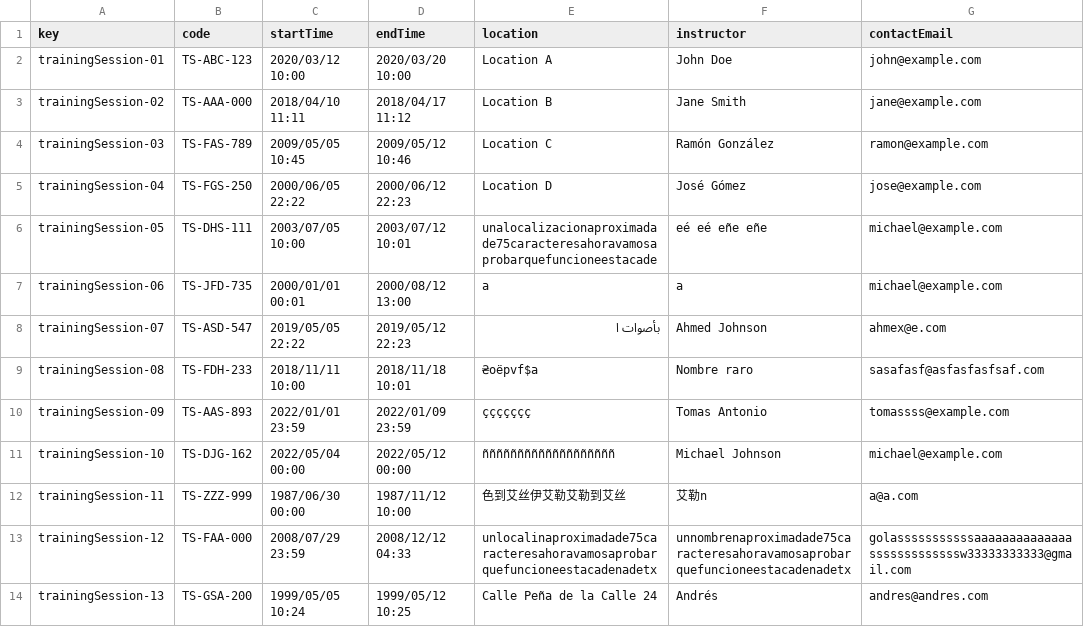
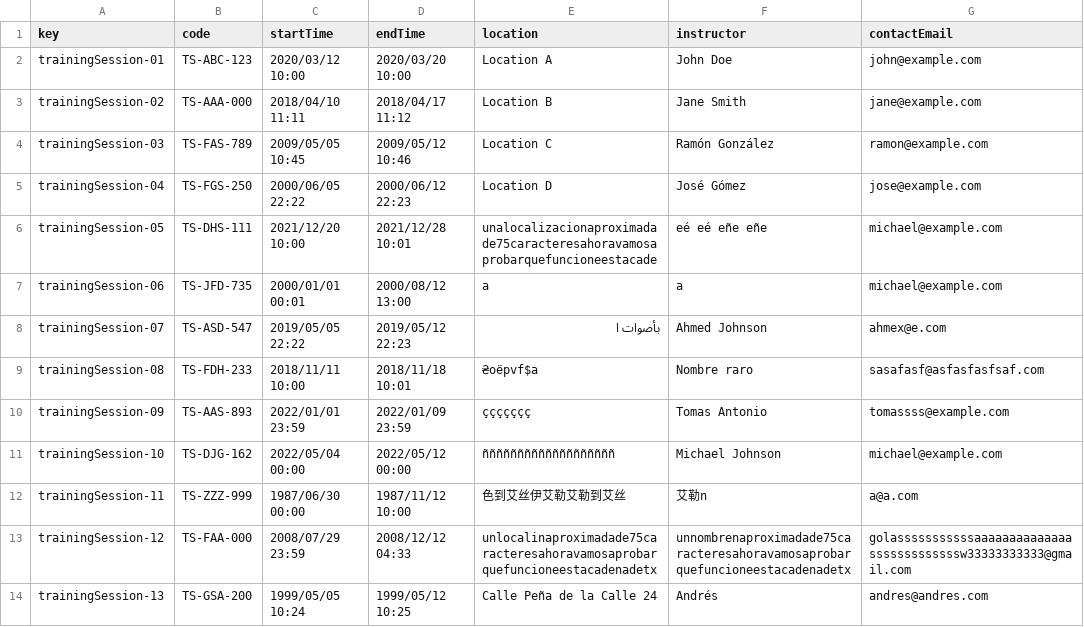
Before and after one commit to DP2-2024-C1-029/Acme-Software-Factory, a CSV file: src/main/webapp/WEB-INF/resources/sample-data/training-session.csv, drawn as a sheet; only a part is shown; the diff names each change by its address in the sheet, - before the commit and + after, or states it on an @@ line.

```diff
--- a/src/main/webapp/WEB-INF/resources/sample-data/training-session.csv
+++ b/src/main/webapp/WEB-INF/resources/sample-data/training-session.csv
-C6 (startTime): 2003/07/05 10:00
+C6 (startTime): 2021/12/20 10:00
-D6 (endTime): 2003/07/12 10:01
+D6 (endTime): 2021/12/28 10:01
```
Also changed, not shown: 9 other files.
